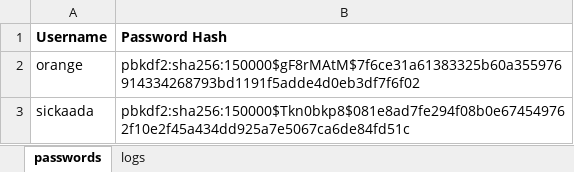
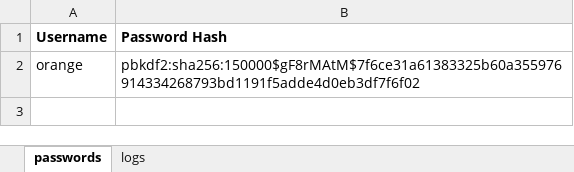
Before and after one commit to Abhijna-Raghavendra/castle-black, an Excel workbook: sheet.xlsx, sheet passwords, drawn as a sheet; values as stored, in another font and other column widths than the file's, no borders; the diff names each change by its address in the sheet, - before the commit and + after, or states it on an @@ line.

```diff
--- a/sheet.xlsx (sheet passwords)
+++ b/sheet.xlsx (sheet passwords)
-row 3: sickaada | pbkdf2:sha256:150000$Tkn0bkp8$081e8ad7fe294f08b0e674549762f10e2f45a434dd925a7e5067ca6de84fd51c
```
Also changed, not shown: sheet logs, 5 other files.
